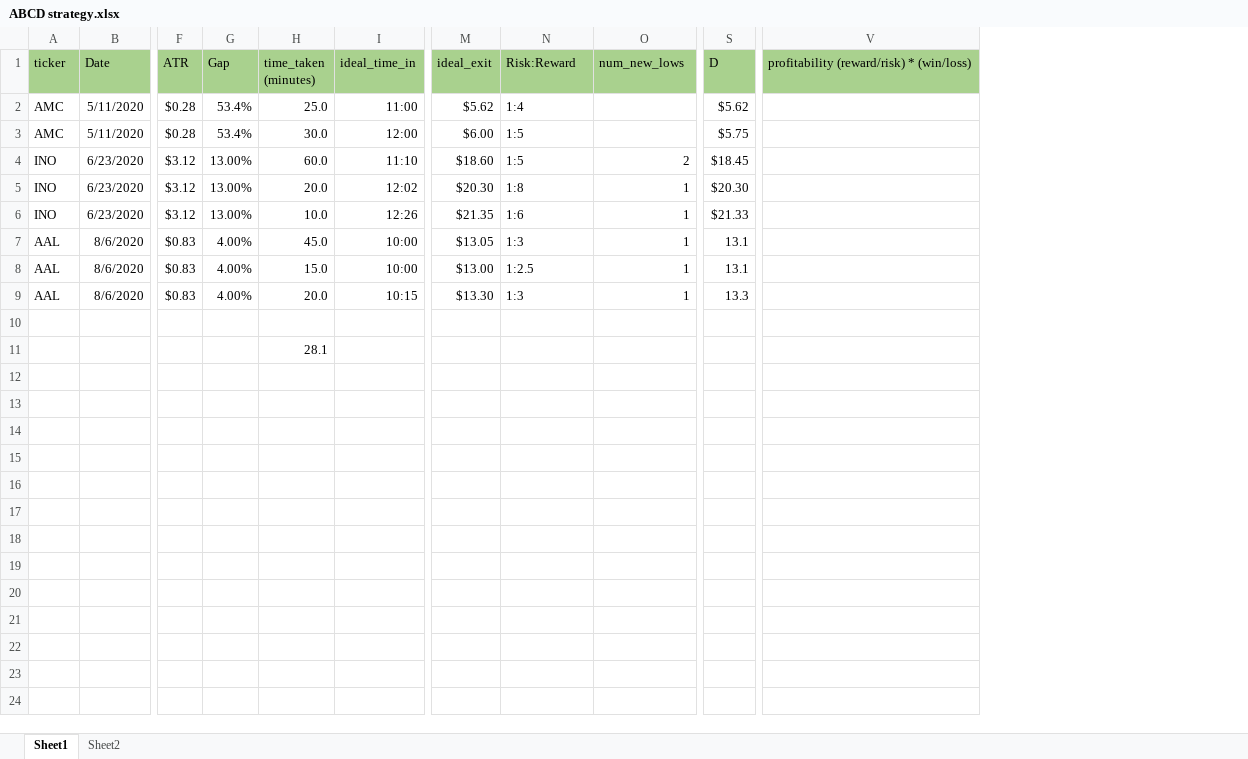
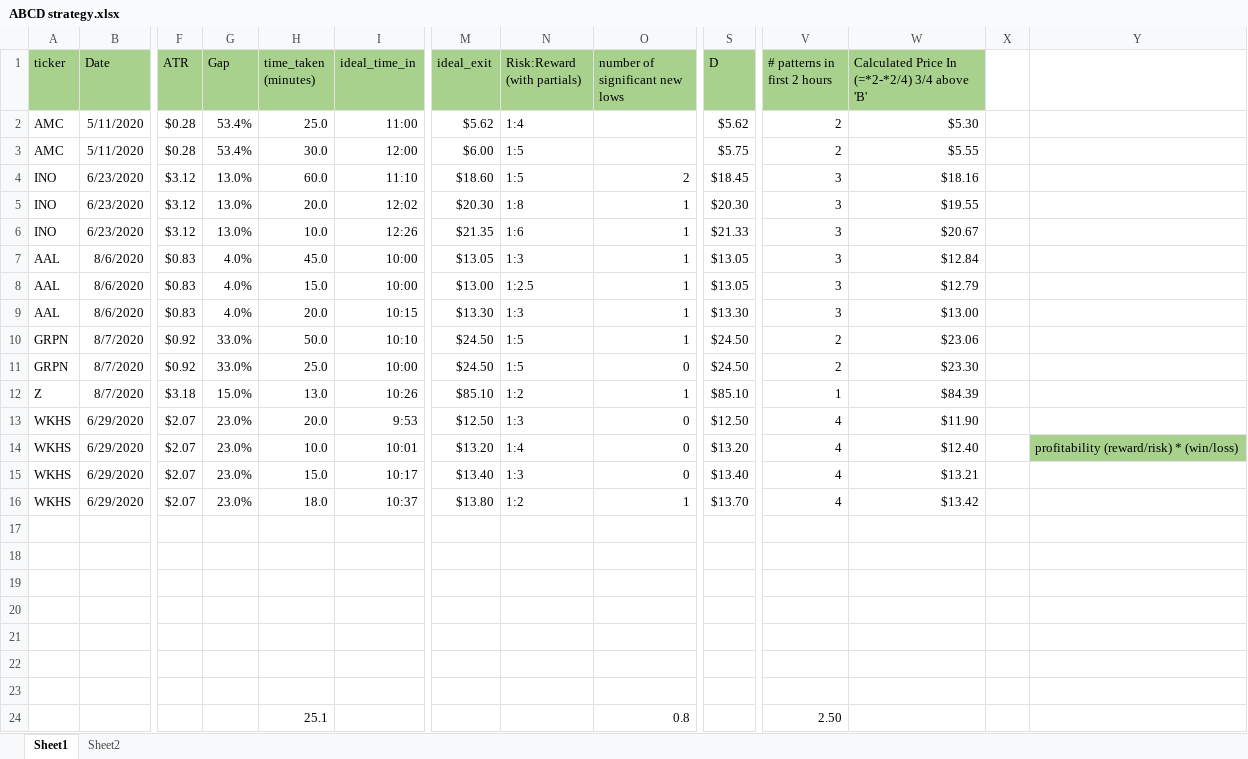
Before and after one commit to dogurasu/trade_analysis, an Excel workbook: trading_data/strategy spreadsheets/ABCD/ABCD strategy.xlsx, sheet Sheet1, drawn as a sheet; only a part is shown, gaps mark what is left out; values as stored, in another font and other column widths than the file's, no borders; addresses are those after the commit; rows hold the shown columns only; the diff names each change by its address in the sheet, - before the commit and + after, or states it on an @@ line.

Commit message:
added new data

```diff
--- a/trading_data/strategy spreadsheets/ABCD/ABCD strategy.xlsx (sheet Sheet1)
+++ b/trading_data/strategy spreadsheets/ABCD/ABCD strategy.xlsx (sheet Sheet1)
+column V (# patterns in first 2 hours), rows 2-9: 2 | 2 | 3 | 3 | 3 | 3 | 3 | 3
+column W, rows 1-9: Calculated Price In (=*2-*2/4) 3/4 above 'B' | $5.30 | $5.55 | $18.16 | $19.55 | $20.67 | $12.84 | $12.79 | $13.00
+column X, empty
-N1: Risk:Reward
+N1: Risk:Reward (with partials)
-O1: num_new_lows
+O1: number of significant new lows
-Y1: profitability (reward/risk) * (win/loss)
+Y1: (empty)
-Y1 fill: #A9D18E
+Y1 fill: none
-G4:G6 (Gap): 13.00%
+G4:G6 (Gap): 13.0%
-G7:G9 (Gap): 4.00%
+G7:G9 (Gap): 4.0%
-S7:S8 (D): 13.1
+S7:S8 (D): $13.05
-S9 (D): 13.3
+S9 (D): $13.30
+row 10: GRPN | 8/7/2020 | $0.92 | 33.0% | 50.0 | 10:10 | $24.50 | 1:5 | 1 | $24.50 | 2 | $23.06
+row 11: GRPN | 8/7/2020 | $0.92 | 33.0% | 25.0 | 10:00 | $24.50 | 1:5 | 0 | $24.50 | 2 | $23.30
+row 12: Z | 8/7/2020 | $3.18 | 15.0% | 13.0 | 10:26 | $85.10 | 1:2 | 1 | $85.10 | 1 | $84.39
+row 13: WKHS | 6/29/2020 | $2.07 | 23.0% | 20.0 | 9:53 | $12.50 | 1:3 | 0 | $12.50 | 4 | $11.90
+row 14: WKHS | 6/29/2020 | $2.07 | 23.0% | 10.0 | 10:01 | $13.20 | 1:4 | 0 | $13.20 | 4 | $12.40 |  | profitability (reward/risk) * (win/loss)
+row 15: WKHS | 6/29/2020 | $2.07 | 23.0% | 15.0 | 10:17 | $13.40 | 1:3 | 0 | $13.40 | 4 | $13.21
+row 16: WKHS | 6/29/2020 | $2.07 | 23.0% | 18.0 | 10:37 | $13.80 | 1:2 | 1 | $13.70 | 4 | $13.42
-H18 (time_taken (minutes)): 28.1
+H18 (time_taken (minutes)): (empty)
+row 19: (empty)
+row 20: (empty)
+row 21: (empty)
+row 22: (empty)
+row 23: (empty)
+row 24:  |  |  |  | 25.1 |  |  |  | 0.8 |  | 2.50
```
Also changed, not shown: trading_data/total_pl.xlsx, 55 other files.
